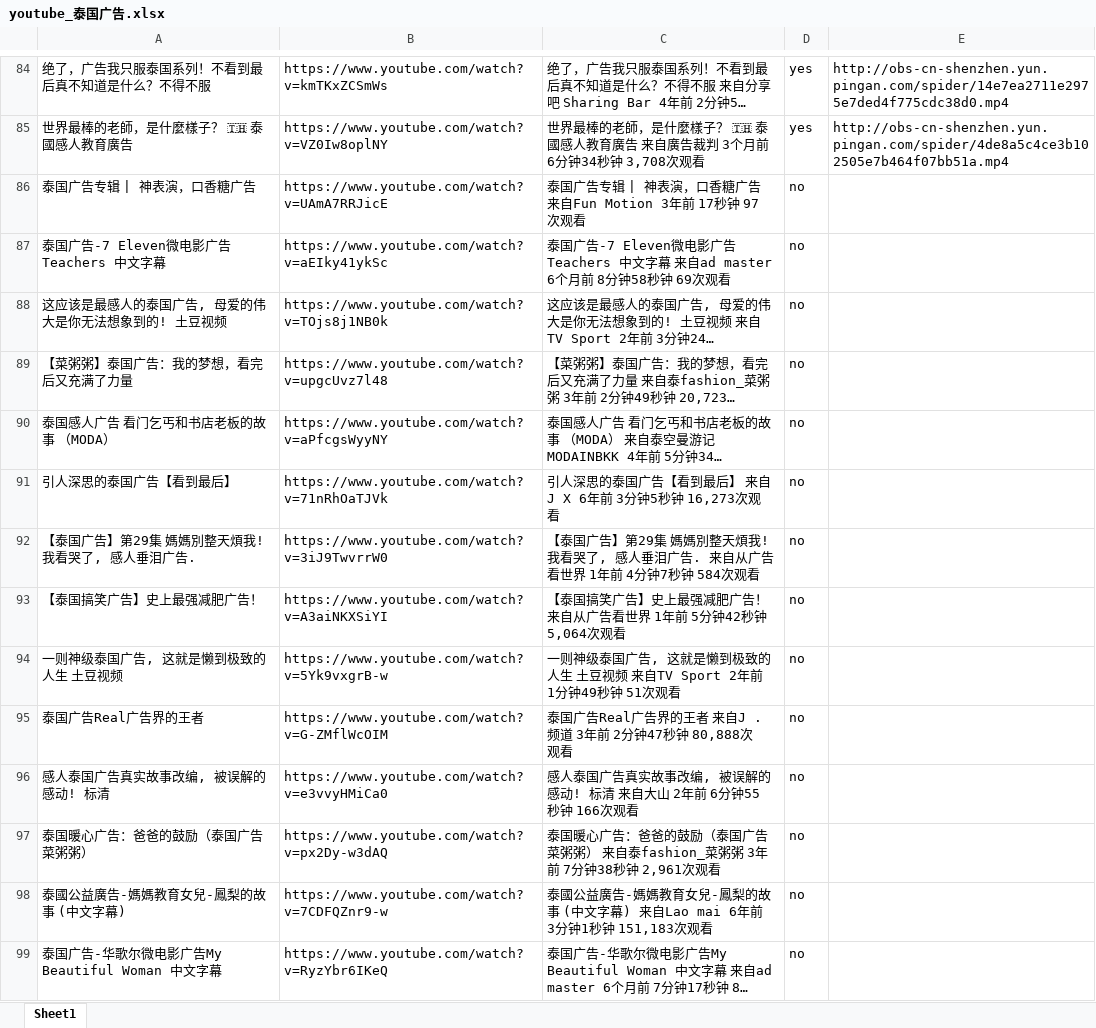
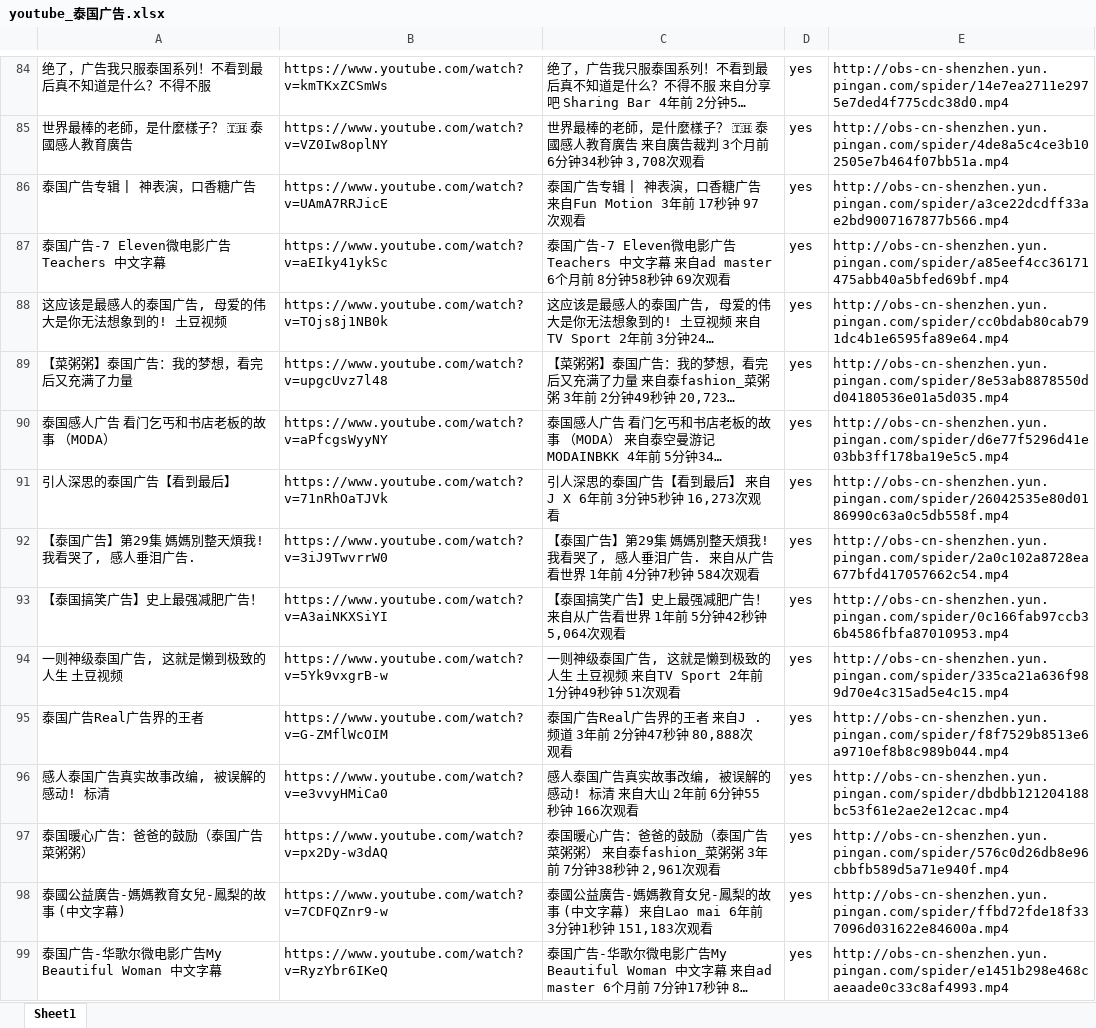
Before and after one commit to langgithub/youtube_crawl, an Excel workbook: youtube_泰国广告.xlsx, sheet Sheet1, drawn as a sheet; only a part is shown, gaps mark what is left out; long unchanged cells end in …; values as stored, in another font and other column widths than the file's, no borders; the diff covers the shown part only; the diff names each change by its address in the sheet, - before the commit and + after, or states it on an @@ line.

```diff
--- a/youtube_泰国广告.xlsx (sheet Sheet1)
+++ b/youtube_泰国广告.xlsx (sheet Sheet1)
-D86:D99: no
+D86:D99: yes
-E86: (empty)
+E86: http://obs-cn-shenzhen.yun.pingan.com/spider/a3ce22dcdff33ae2bd9007167877b566.mp4
-E87: (empty)
+E87: http://obs-cn-shenzhen.yun.pingan.com/spider/a85eef4cc36171475abb40a5bfed69bf.mp4
-E88: (empty)
+E88: http://obs-cn-shenzhen.yun.pingan.com/spider/cc0bdab80cab791dc4b1e6595fa89e64.mp4
-E89: (empty)
+E89: http://obs-cn-shenzhen.yun.pingan.com/spider/8e53ab8878550dd04180536e01a5d035.mp4
-E90: (empty)
+E90: http://obs-cn-shenzhen.yun.pingan.com/spider/d6e77f5296d41e03bb3ff178ba19e5c5.mp4
-E91: (empty)
+E91: http://obs-cn-shenzhen.yun.pingan.com/spider/26042535e80d0186990c63a0c5db558f.mp4
-E92: (empty)
+E92: http://obs-cn-shenzhen.yun.pingan.com/spider/2a0c102a8728ea677bfd417057662c54.mp4
-E93: (empty)
+E93: http://obs-cn-shenzhen.yun.pingan.com/spider/0c166fab97ccb36b4586fbfa87010953.mp4
-E94: (empty)
+E94: http://obs-cn-shenzhen.yun.pingan.com/spider/335ca21a636f989d70e4c315ad5e4c15.mp4
-E95: (empty)
+E95: http://obs-cn-shenzhen.yun.pingan.com/spider/f8f7529b8513e6a9710ef8b8c989b044.mp4
-E96: (empty)
+E96: http://obs-cn-shenzhen.yun.pingan.com/spider/dbdbb121204188bc53f61e2ae2e12cac.mp4
-E97: (empty)
+E97: http://obs-cn-shenzhen.yun.pingan.com/spider/576c0d26db8e96cbbfb589d5a71e940f.mp4
-E98: (empty)
+E98: http://obs-cn-shenzhen.yun.pingan.com/spider/ffbd72fde18f337096d031622e84600a.mp4
-E99: (empty)
+E99: http://obs-cn-shenzhen.yun.pingan.com/spider/e1451b298e468caeaade0c33c8af4993.mp4
```
Also changed, not shown: 34 edited cells elsewhere in this sheet.
